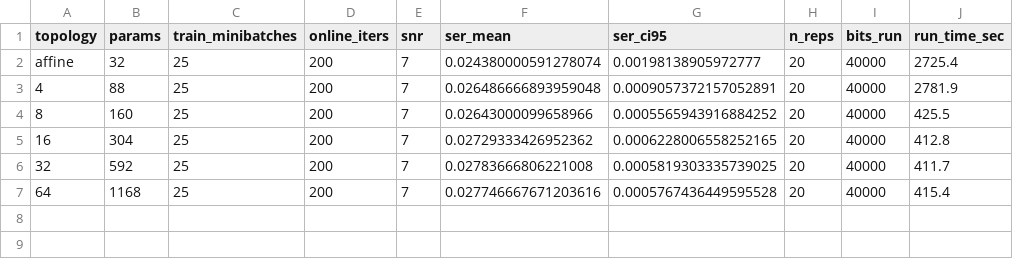
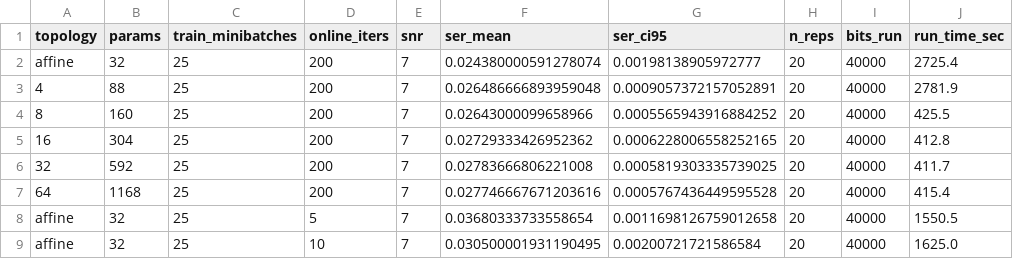
Before and after one commit to Gilzuk/viterbitransformed, a CSV file: Results/metrics/vnet_topology_study_snr7.csv, drawn as a sheet; the diff names each change by its address in the sheet, - before the commit and + after, or states it on an @@ line.

```diff
--- a/Results/metrics/vnet_topology_study_snr7.csv
+++ b/Results/metrics/vnet_topology_study_snr7.csv
+row 8: affine | 32 | 25 | 5 | 7 | 0.03680333733558654 | 0.0011698126759012658 | 20 | 40000 | 1550.5
+row 9: affine | 32 | 25 | 10 | 7 | 0.030500001931190495 | 0.00200721721586584 | 20 | 40000 | 1625.0
```
Also changed, not shown: Results/metrics/qpsk_sweep.csv, 20 other files.
